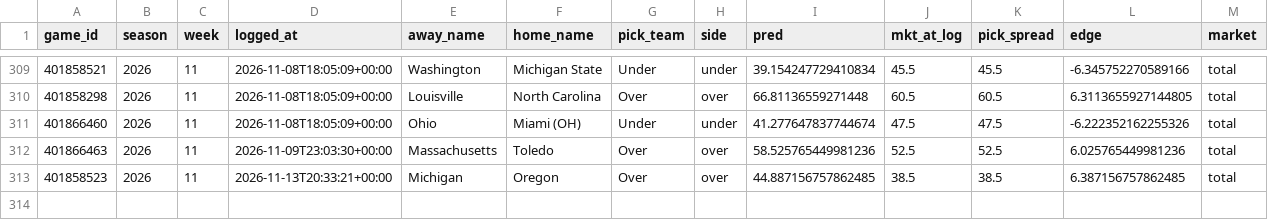
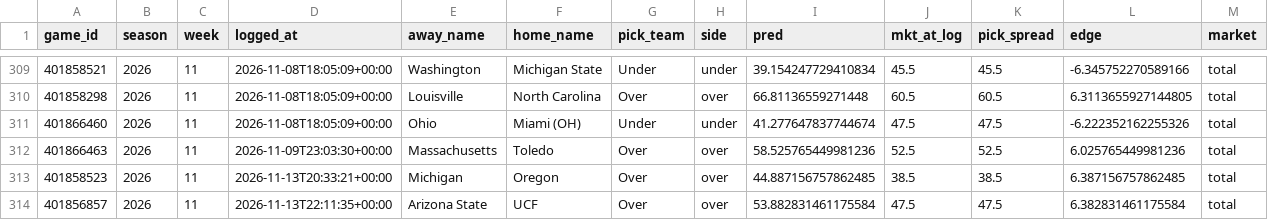
Before and after one commit to ajrog1-collab/CFB_Card, a CSV file: data/bet_log.csv, drawn as a sheet; only a part is shown, gaps mark what is left out; rows hold the shown columns only; the diff names each change by its address in the sheet, - before the commit and + after, or states it on an @@ line.

```diff
--- a/data/bet_log.csv
+++ b/data/bet_log.csv
+row 314: 401856857 | 2026 | 11 | 2026-11-13T22:11:35+00:00 | Arizona State | UCF | Over | over | 53.882831461175584 | 47.5 | 47.5 | 6.382831461175584 | total
```
Also changed, not shown: 5 other files.
